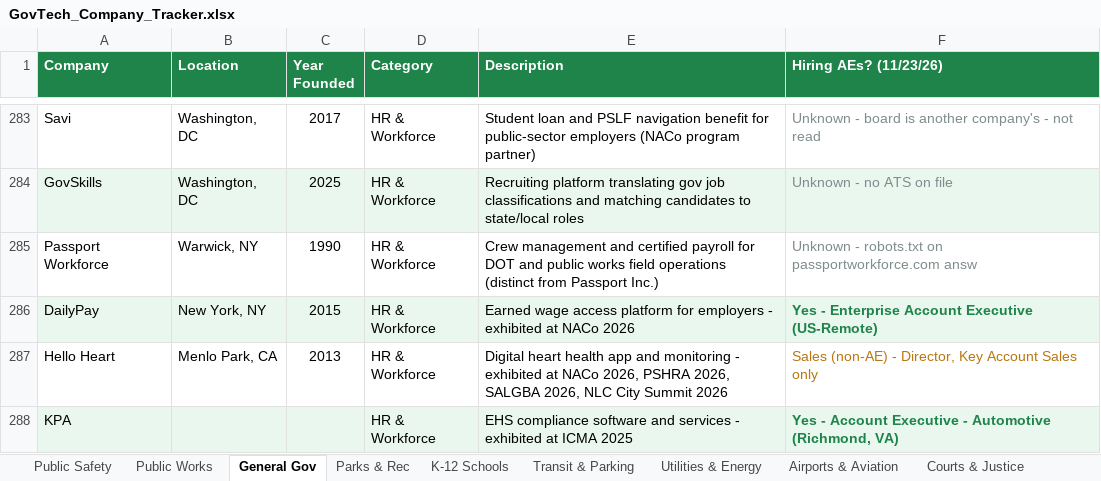
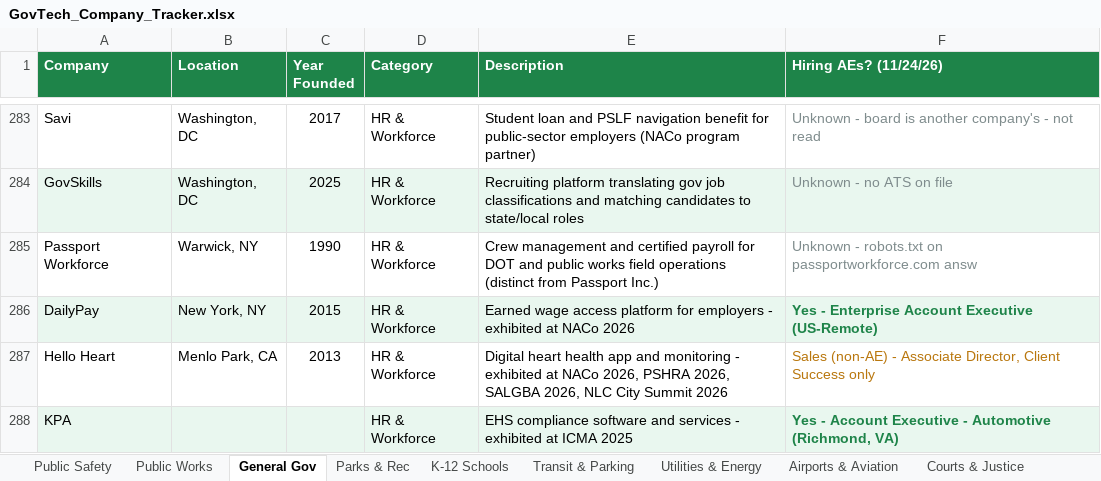
Before and after one commit to westjw/govtech-dock, an Excel workbook: exports/GovTech_Company_Tracker.xlsx, sheet General Gov, drawn as a sheet; only a part is shown, gaps mark what is left out; values as stored, in another font and other column widths than the file's, no borders; the diff covers the shown part only; the diff names each change by its address in the sheet, - before the commit and + after, or states it on an @@ line.

```diff
--- a/exports/GovTech_Company_Tracker.xlsx (sheet General Gov)
+++ b/exports/GovTech_Company_Tracker.xlsx (sheet General Gov)
-F1: Hiring AEs? (11/23/26)
+F1: Hiring AEs? (11/24/26)
-F287 (Hiring AEs? (11/24/26)): …(non-AE) - Director, Key Account Sales only
+F287 (Hiring AEs? (11/24/26)): …(non-AE) - Associate Director, Client Success only
```
Also changed, not shown: 15 edited cells and cell formats elsewhere in this sheet, sheet Public Safety, sheet Health & Human Services, sheet K-12 Schools, sheet Utilities & Energy, sheet Public Works, sheet Higher Education, 5 more sheets.
